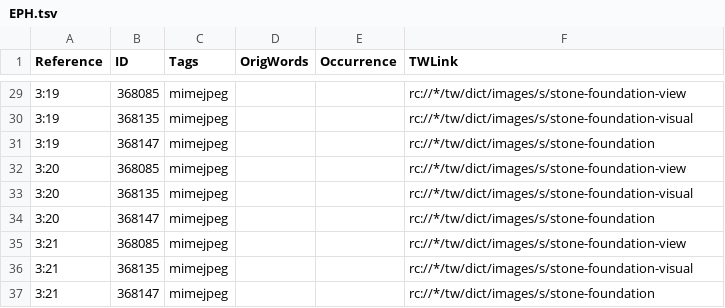
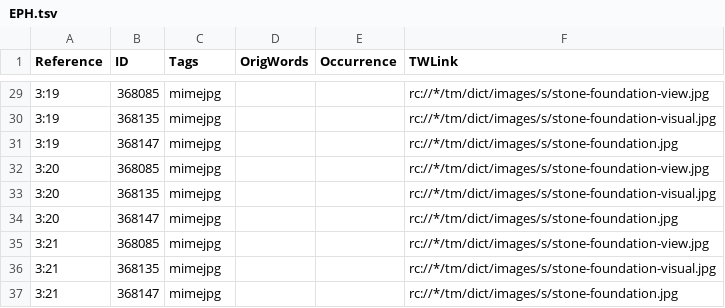
Before and after one commit to Proskomma/en-x-resourcelinks-Bible-fia-images, a TSV file: ingredients/EPH.tsv, drawn as a sheet; only a part is shown, gaps mark what is left out; the diff covers the shown part only.

```diff
--- a/ingredients/EPH.tsv
+++ b/ingredients/EPH.tsv
@@ -29,9 +29,9 @@ Reference	ID	Tags	OrigWords	Occurrence	TWLink
-3:19	368085	mimejpeg			rc://*/tw/dict/images/s/stone-foundation-view
-3:19	368135	mimejpeg			rc://*/tw/dict/images/s/stone-foundation-visual
-3:19	368147	mimejpeg			rc://*/tw/dict/images/s/stone-foundation
-3:20	368085	mimejpeg			rc://*/tw/dict/images/s/stone-foundation-view
-3:20	368135	mimejpeg			rc://*/tw/dict/images/s/stone-foundation-visual
-3:20	368147	mimejpeg			rc://*/tw/dict/images/s/stone-foundation
-3:21	368085	mimejpeg			rc://*/tw/dict/images/s/stone-foundation-view
-3:21	368135	mimejpeg			rc://*/tw/dict/images/s/stone-foundation-visual
-3:21	368147	mimejpeg			rc://*/tw/dict/images/s/stone-foundation
+3:19	368085	mimejpg			rc://*/tm/dict/images/s/stone-foundation-view.jpg
+3:19	368135	mimejpg			rc://*/tm/dict/images/s/stone-foundation-visual.jpg
+3:19	368147	mimejpg			rc://*/tm/dict/images/s/stone-foundation.jpg
+3:20	368085	mimejpg			rc://*/tm/dict/images/s/stone-foundation-view.jpg
+3:20	368135	mimejpg			rc://*/tm/dict/images/s/stone-foundation-visual.jpg
+3:20	368147	mimejpg			rc://*/tm/dict/images/s/stone-foundation.jpg
+3:21	368085	mimejpg			rc://*/tm/dict/images/s/stone-foundation-view.jpg
+3:21	368135	mimejpg			rc://*/tm/dict/images/s/stone-foundation-visual.jpg
+3:21	368147	mimejpg			rc://*/tm/dict/images/s/stone-foundation.jpg
```
Also changed, not shown: 54 edited cells elsewhere in this file, ingredients/JOB.tsv, 9 other files.
